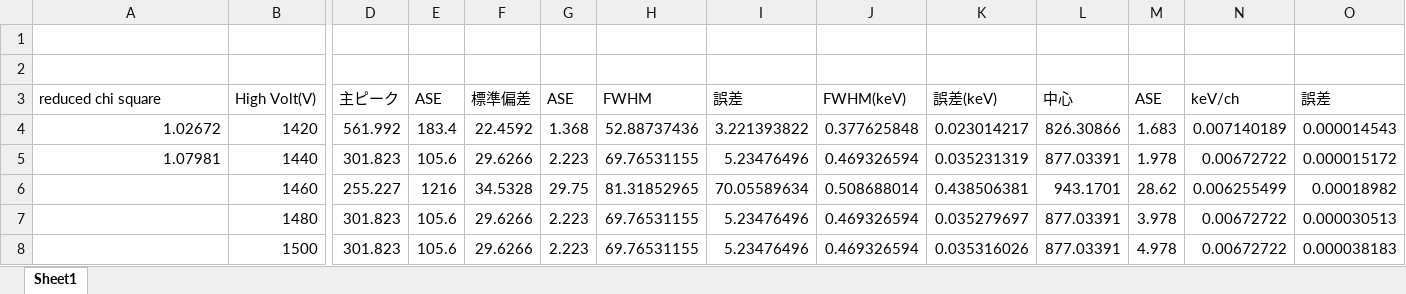
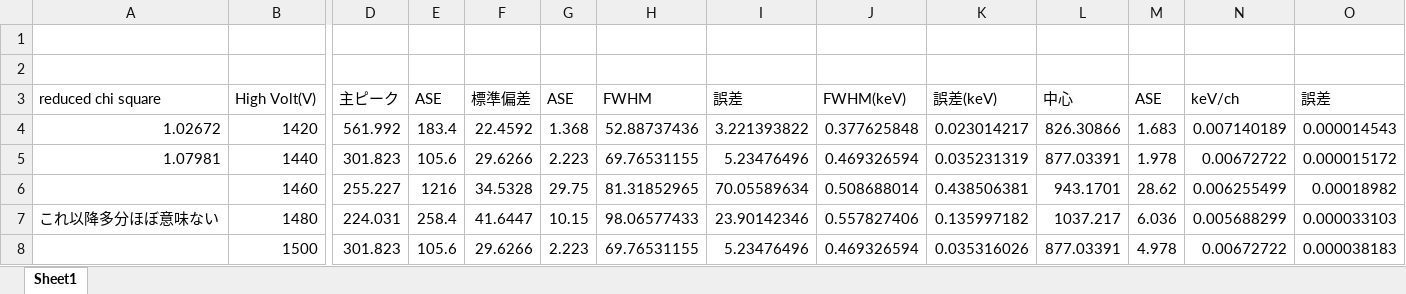
Before and after one commit to cardboard828/Experiment_III, an Excel workbook: Wire-chenber/2.3.1.3-data/fit-data-together.xlsx, sheet Sheet1, drawn as a sheet; only a part is shown, gaps mark what is left out; values as stored, in another font and other column widths than the file's, no borders; removed rows and columns are numbered as before the commit, all else as after; rows hold the shown columns only; the diff names each change by its address in the sheet, - before the commit and + after, or states it on an @@ line.

```diff
--- a/Wire-chenber/2.3.1.3-data/fit-data-together.xlsx (sheet Sheet1)
+++ b/Wire-chenber/2.3.1.3-data/fit-data-together.xlsx (sheet Sheet1)
-row 7:  | 1480 | 301.823 | 105.6 | 29.6266 | 2.223 | 69.76531155 | 5.23476496 | 0.469326594 | 0.035279697 | 877.03391 | 3.978 | 0.00672722 | 0.000030513
+row 7: これ以降多分ほぼ意味ない | 1480 | 224.031 | 258.4 | 41.6447 | 10.15 | 98.06577433 | 23.90142346 | 0.557827406 | 0.135997182 | 1037.217 | 6.036 | 0.005688299 | 0.000033103
```
Also changed, not shown: 2 other files.
